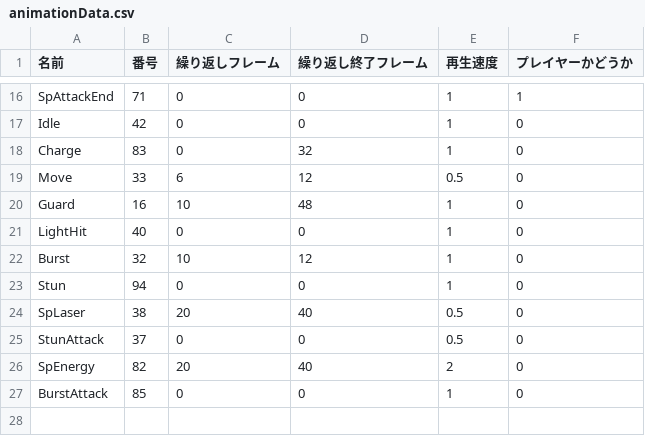
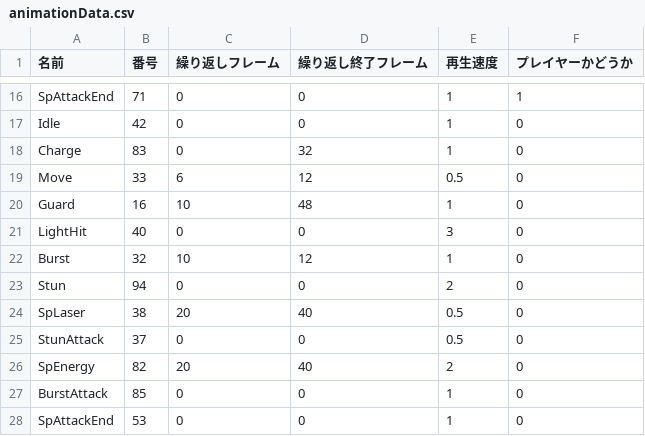
Before and after one commit to ma-si-419/KOUMOTTO, a CSV file: data/csv/animationData.csv, drawn as a sheet; only a part is shown, gaps mark what is left out.

```diff
--- a/data/csv/animationData.csv
+++ b/data/csv/animationData.csv
@@ -20,5 +20,5 @@ Move,33,6,12,0.5,0
 Guard,16,10,48,1,0
-LightHit,40,0,0,1,0
+LightHit,40,0,0,3,0
 Burst,32,10,12,1,0
-Stun,94,0,0,1,0
+Stun,94,0,0,2,0
 SpLaser,38,20,40,0.5,0
@@ -27 +27,2 @@ SpEnergy,82,20,40,2,0
 BurstAttack,85,0,0,1,0
+SpAttackEnd,53,0,0,1,0
```
Also changed, not shown: data/csv/attackData.csv, data/csv/effekseerHandleData.csv, 33 other files.
